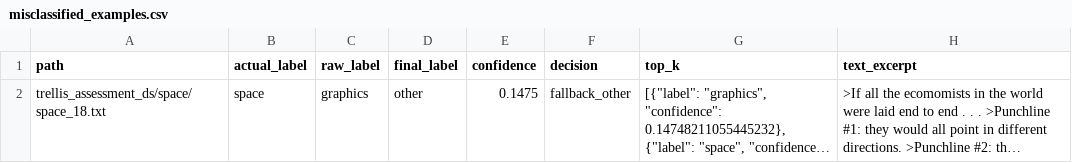
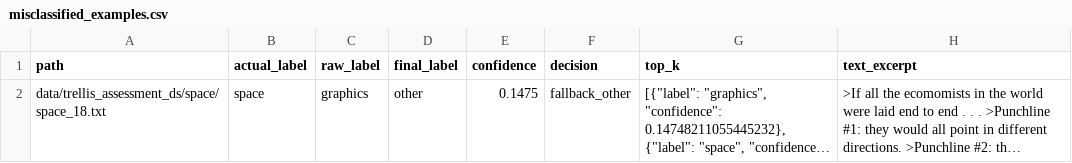
Before and after one commit to Jair-Ai/document_classification, a CSV file: reports/misclassified_examples.csv, drawn as a sheet; long unchanged cells end in …; the diff names each change by its address in the sheet, - before the commit and + after, or states it on an @@ line.

```diff
--- a/reports/misclassified_examples.csv
+++ b/reports/misclassified_examples.csv
-A2 (path): trellis_assessment_ds/space/space_18.txt
+A2 (path): data/trellis_assessment_ds/space/space_18.txt
```
Also changed, not shown: reports/other_holdout_predictions.csv, 7 other files.
